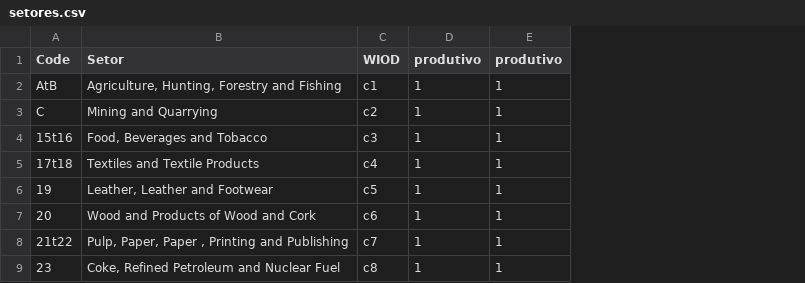
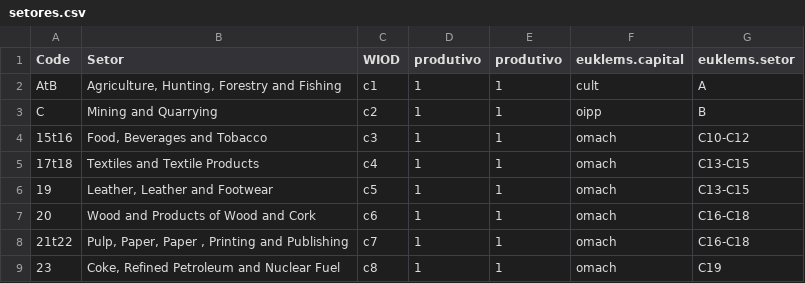
Before and after one commit to rodrigofranklin/wlvdb, a CSV file: sourcedata/July14/setores.csv, drawn as a sheet; only a part is shown; the diff names each change by its address in the sheet, - before the commit and + after, or states it on an @@ line.

```diff
--- a/sourcedata/July14/setores.csv
+++ b/sourcedata/July14/setores.csv
+column F (euklems.capital), rows 2-9: cult | oipp | omach | omach | omach | omach | omach | omach
+column G (euklems.setor), rows 2-9: A | B | C10-C12 | C13-C15 | C13-C15 | C16-C18 | C16-C18 | C19
```
Also changed, not shown: sourcedata/July14/paises.csv, 53 other files.
